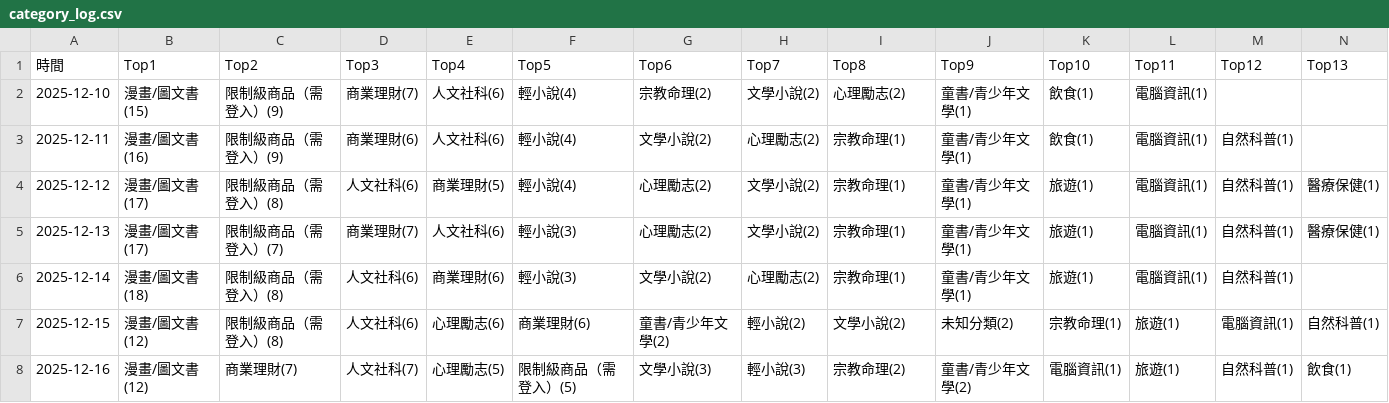
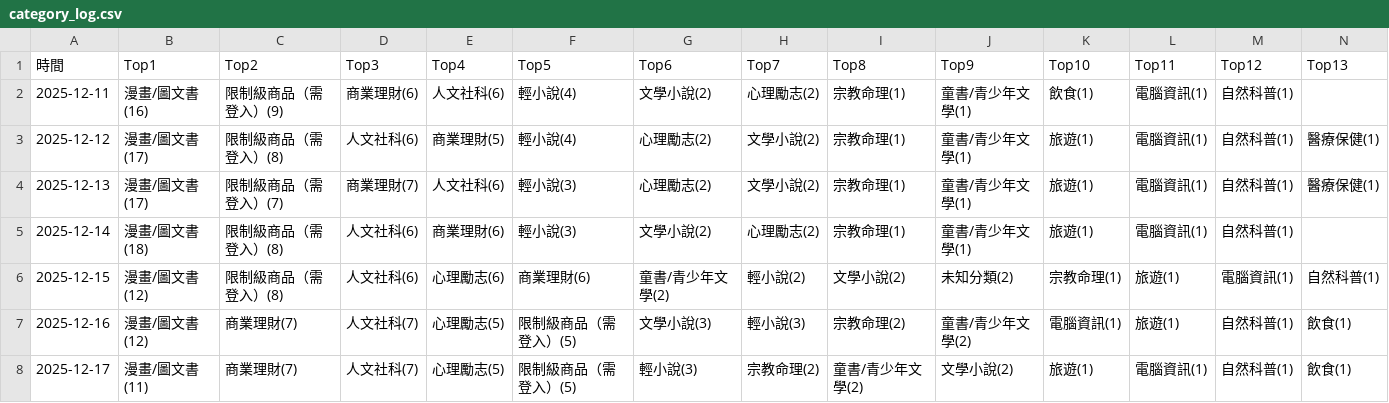
Before and after one commit to allenwhitewho/open_platform_final_project, a CSV file: category_log.csv, drawn as a sheet; only a part is shown; removed rows and columns are numbered as before the commit, all else as after; rows hold the shown columns only; the diff names each change by its address in the sheet, - before the commit and + after, or states it on an @@ line.

```diff
--- a/category_log.csv
+++ b/category_log.csv
-row 2: 2025-12-10 | 漫畫/圖文書(15) | 限制級商品（需登入）(9) | 商業理財(7) | 人文社科(6) | 輕小說(4) | 宗教命理(2) | 文學小說(2) | 心理勵志(2) | 童書/青少年文學(1) | 飲食(1) | 電腦資訊(1)
+row 8: 2025-12-17 | 漫畫/圖文書(11) | 商業理財(7) | 人文社科(7) | 心理勵志(5) | 限制級商品（需登入）(5) | 輕小說(3) | 宗教命理(2) | 童書/青少年文學(2) | 文學小說(2) | 旅遊(1) | 電腦資訊(1) | 自然科普(1) | 飲食(1)
```
Also changed, not shown: history.csv, static.csv, 6 other files.
